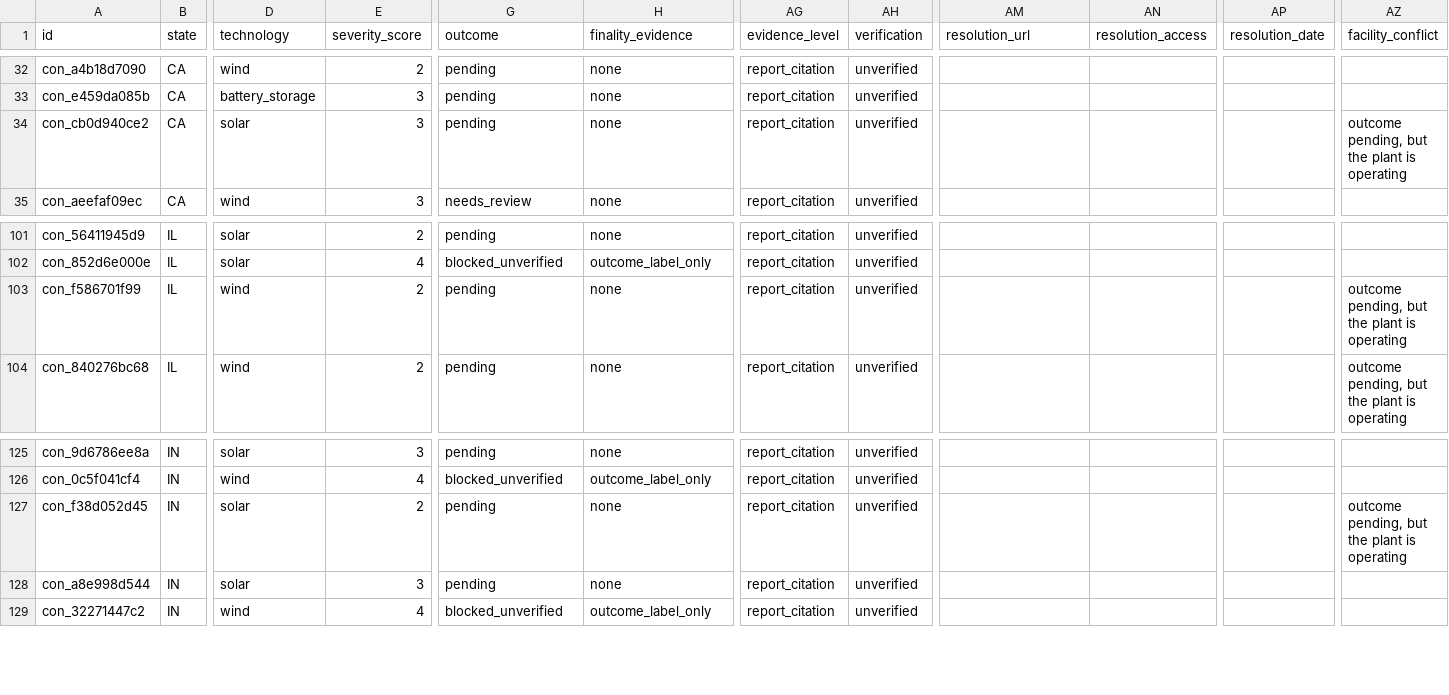
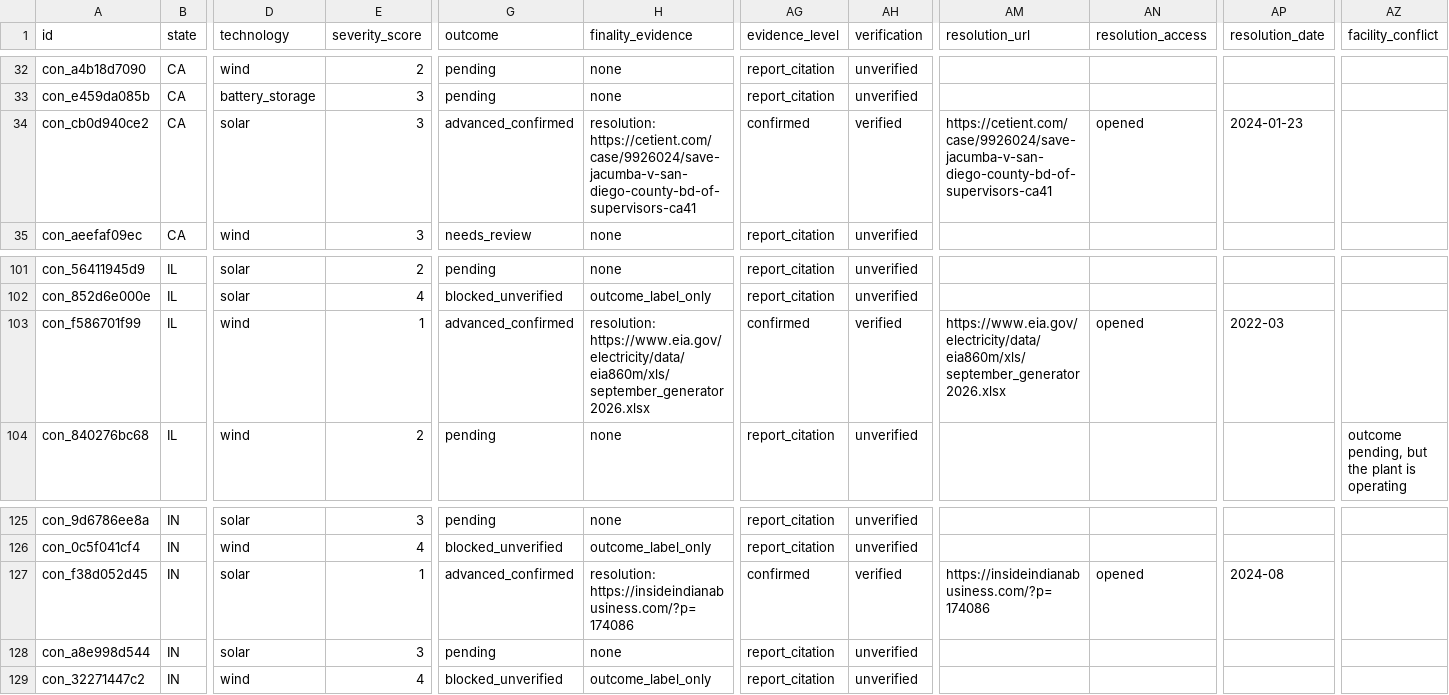
Before and after one commit to pricephillips/renewable-opposition, a CSV file: data/processed/contested_projects.csv, drawn as a sheet; only a part is shown, gaps mark what is left out; the diff names each change by its address in the sheet, - before the commit and + after, or states it on an @@ line.

```diff
--- a/data/processed/contested_projects.csv
+++ b/data/processed/contested_projects.csv
-G34 (outcome): pending
+G34 (outcome): advanced_confirmed
-H34 (finality_evidence): none
+H34 (finality_evidence): resolution: https://cetient.com/case/9926024/save-jacumba-v-san-diego-county-bd-of-supervisors-ca41
-AG34 (evidence_level): report_citation
+AG34 (evidence_level): confirmed
-AH34 (verification): unverified
+AH34 (verification): verified
-AM34 (resolution_url): (empty)
+AM34 (resolution_url): https://cetient.com/case/9926024/save-jacumba-v-san-diego-county-bd-of-supervisors-ca41
-AN34 (resolution_access): (empty)
+AN34 (resolution_access): opened
-AP34 (resolution_date): (empty)
+AP34 (resolution_date): 2024-01-23
-AZ34 (facility_conflict): outcome pending, but the plant is operating
+AZ34 (facility_conflict): (empty)
-E103 (severity_score): 2
+E103 (severity_score): 1
-G103 (outcome): pending
+G103 (outcome): advanced_confirmed
-H103 (finality_evidence): none
+H103 (finality_evidence): resolution: https://www.eia.gov/electricity/data/eia860m/xls/september_generator2026.xlsx
-AG103 (evidence_level): report_citation
+AG103 (evidence_level): confirmed
-AH103 (verification): unverified
+AH103 (verification): verified
-AM103 (resolution_url): (empty)
+AM103 (resolution_url): https://www.eia.gov/electricity/data/eia860m/xls/september_generator2026.xlsx
-AN103 (resolution_access): (empty)
+AN103 (resolution_access): opened
-AP103 (resolution_date): (empty)
+AP103 (resolution_date): 2022-03
-AZ103 (facility_conflict): outcome pending, but the plant is operating
+AZ103 (facility_conflict): (empty)
-E127 (severity_score): 2
+E127 (severity_score): 1
-G127 (outcome): pending
+G127 (outcome): advanced_confirmed
-H127 (finality_evidence): none
+H127 (finality_evidence): resolution: https://insideindianabusiness.com/?p=174086
-AG127 (evidence_level): report_citation
+AG127 (evidence_level): confirmed
-AH127 (verification): unverified
+AH127 (verification): verified
-AM127 (resolution_url): (empty)
+AM127 (resolution_url): https://insideindianabusiness.com/?p=174086
-AN127 (resolution_access): (empty)
+AN127 (resolution_access): opened
-AP127 (resolution_date): (empty)
+AP127 (resolution_date): 2024-08
-AZ127 (facility_conflict): outcome pending, but the plant is operating
+AZ127 (facility_conflict): (empty)
```
Also changed, not shown: data/model/county_record_scores.csv, data/reference/queue_matches.csv, 51 other files.
